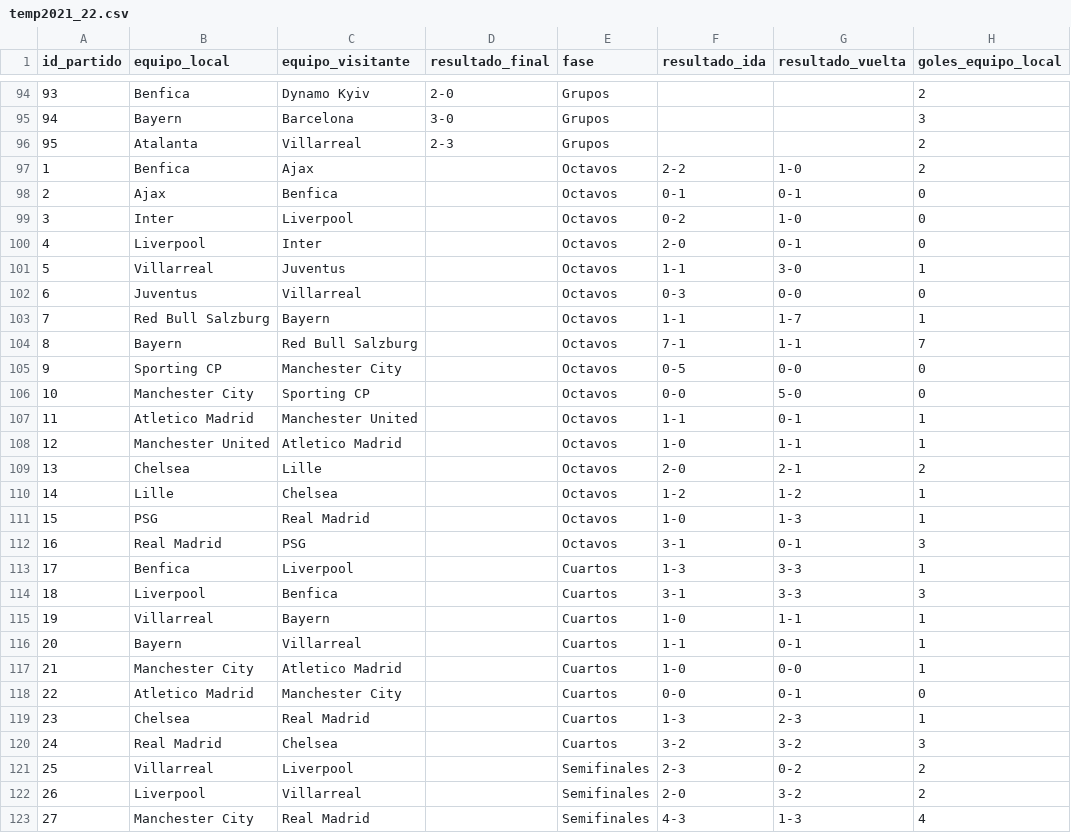
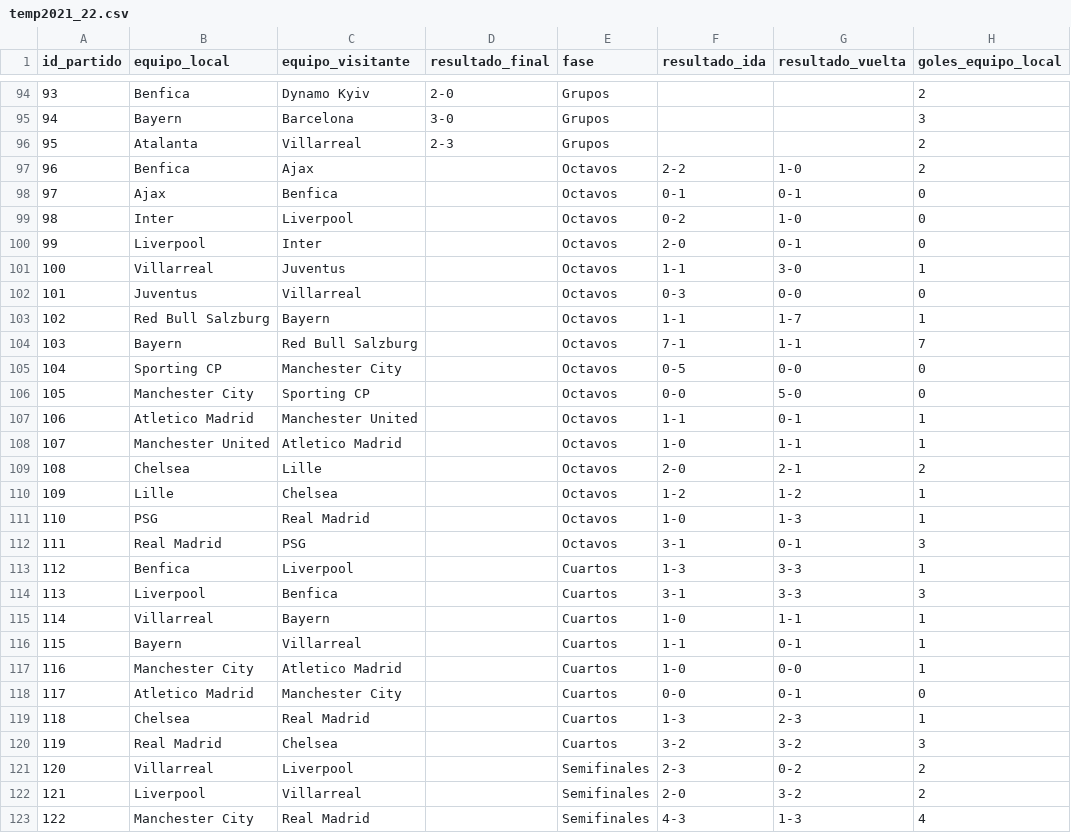
Before and after one commit to joseluis031/Analisis_Datos_db, a CSV file: CSVS/temp2021_22.csv, drawn as a sheet; only a part is shown, gaps mark what is left out; the diff covers the shown part only; the diff names each change by its address in the sheet, - before the commit and + after, or states it on an @@ line.

```diff
--- a/CSVS/temp2021_22.csv
+++ b/CSVS/temp2021_22.csv
-A97 (id_partido): 1
+A97 (id_partido): 96
-A98 (id_partido): 2
+A98 (id_partido): 97
-A99 (id_partido): 3
+A99 (id_partido): 98
-A100 (id_partido): 4
+A100 (id_partido): 99
-A101 (id_partido): 5
+A101 (id_partido): 100
-A102 (id_partido): 6
+A102 (id_partido): 101
-A103 (id_partido): 7
+A103 (id_partido): 102
-A104 (id_partido): 8
+A104 (id_partido): 103
-A105 (id_partido): 9
+A105 (id_partido): 104
-A106 (id_partido): 10
+A106 (id_partido): 105
-A107 (id_partido): 11
+A107 (id_partido): 106
-A108 (id_partido): 12
+A108 (id_partido): 107
-A109 (id_partido): 13
+A109 (id_partido): 108
-A110 (id_partido): 14
+A110 (id_partido): 109
-A111 (id_partido): 15
+A111 (id_partido): 110
-A112 (id_partido): 16
+A112 (id_partido): 111
-A113 (id_partido): 17
+A113 (id_partido): 112
-A114 (id_partido): 18
+A114 (id_partido): 113
-A115 (id_partido): 19
+A115 (id_partido): 114
-A116 (id_partido): 20
+A116 (id_partido): 115
-A117 (id_partido): 21
+A117 (id_partido): 116
-A118 (id_partido): 22
+A118 (id_partido): 117
-A119 (id_partido): 23
+A119 (id_partido): 118
-A120 (id_partido): 24
+A120 (id_partido): 119
-A121 (id_partido): 25
+A121 (id_partido): 120
-A122 (id_partido): 26
+A122 (id_partido): 121
-A123 (id_partido): 27
+A123 (id_partido): 122
```
Also changed, not shown: 2 edited cells elsewhere in this file, CSVS/temp2022_23.csv, Eliminatoria actual/eliminatoria.csv, 9 other files.
